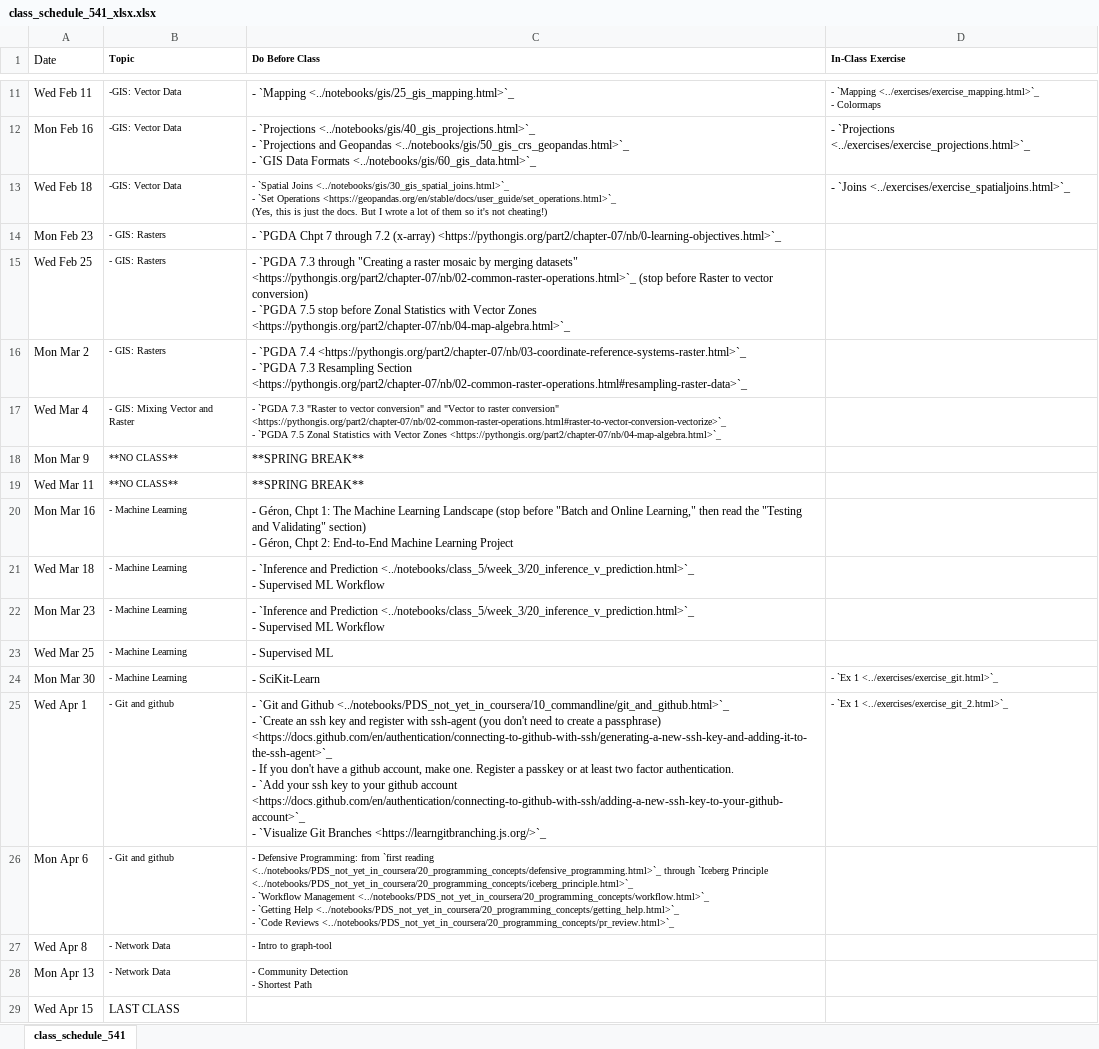
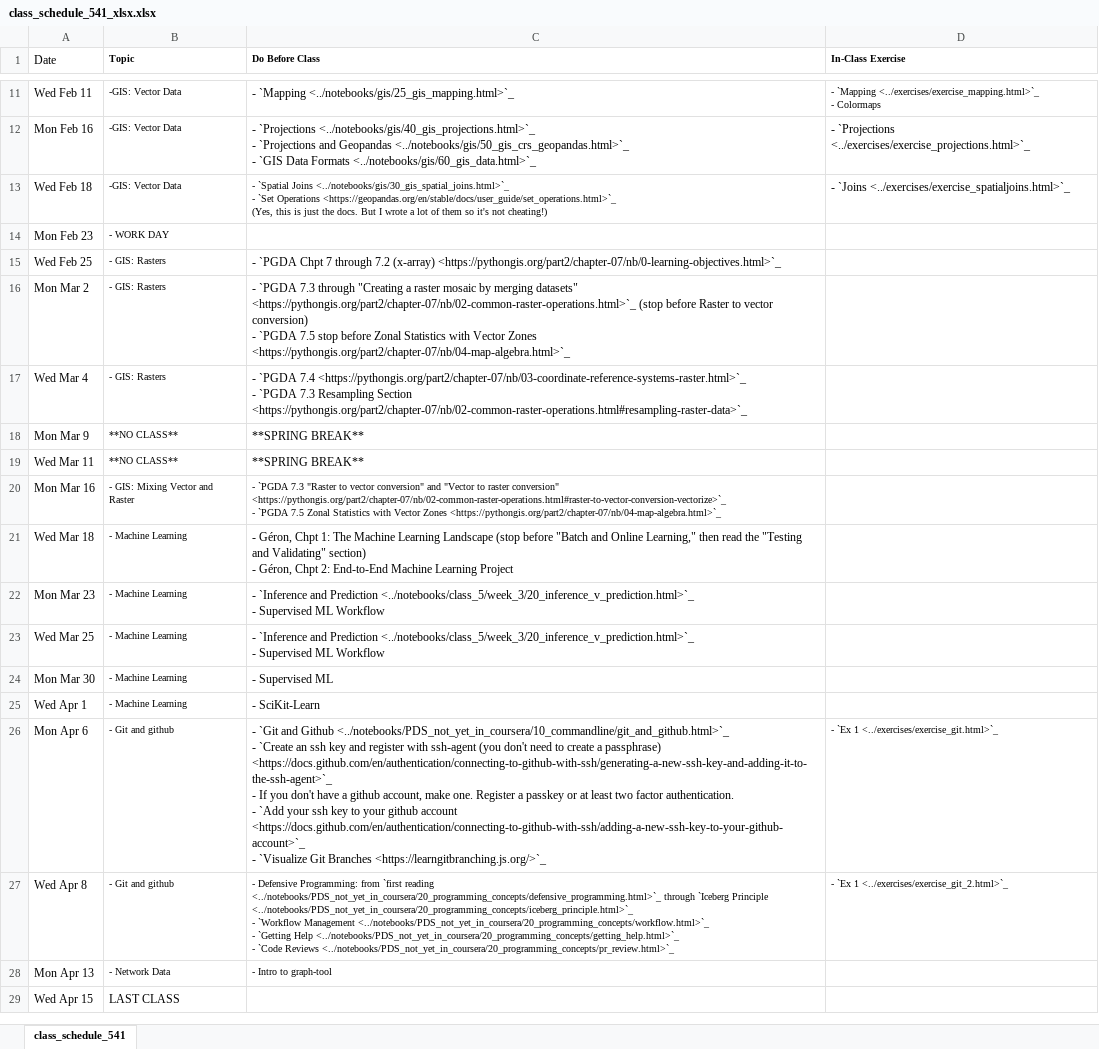
Before and after one commit to nickeubank/practicaldatascience_book, an Excel workbook: ids541_specific/class_schedule_541_xlsx.xlsx, sheet class_schedule_541, drawn as a sheet; only a part is shown, gaps mark what is left out; values as stored, in another font and other column widths than the file's, no borders; ↵ is a line break in a cell; the diff names each change by its address in the sheet, - before the commit and + after, or states it on an @@ line.

Commit message:
schedule shift

```diff
--- a/ids541_specific/class_schedule_541_xlsx.xlsx (sheet class_schedule_541)
+++ b/ids541_specific/class_schedule_541_xlsx.xlsx (sheet class_schedule_541)
-B14 (Topic): - GIS: Rasters
+B14 (Topic): - WORK DAY
-C14 (Do Before Class): - `PGDA Chpt 7 through 7.2 (x-array) <https://pythongis.org/part2/chapter-07/nb/0-learning-objectives.html>`_
+C14 (Do Before Class): (empty)
-C15 (Do Before Class): - `PGDA 7.3 through "Creating a raster mosaic by merging datasets" <https://pythongis.org/part2/chapter-07/nb/02-common-raster-operations.html>`_ (stop before Raster to vector conversion) ↵ - `PGDA 7.5 stop before Zonal Statistics with Vector Zones <https://pythongis.org/part2/chapter-07/nb/04-map-algebra.html>`_
+C15 (Do Before Class): - `PGDA Chpt 7 through 7.2 (x-array) <https://pythongis.org/part2/chapter-07/nb/0-learning-objectives.html>`_
-C16 (Do Before Class): - `PGDA 7.4 <https://pythongis.org/part2/chapter-07/nb/03-coordinate-reference-systems-raster.html>`_ ↵ - `PGDA 7.3 Resampling Section <https://pythongis.org/part2/chapter-07/nb/02-common-raster-operations.html#resampling-raster-data>`_
+C16 (Do Before Class): - `PGDA 7.3 through "Creating a raster mosaic by merging datasets" <https://pythongis.org/part2/chapter-07/nb/02-common-raster-operations.html>`_ (stop before Raster to vector conversion) ↵ - `PGDA 7.5 stop before Zonal Statistics with Vector Zones <https://pythongis.org/part2/chapter-07/nb/04-map-algebra.html>`_
-B17 (Topic): - GIS: Mixing Vector and Raster
+B17 (Topic): - GIS: Rasters
-C17 (Do Before Class): - `PGDA 7.3 "Raster to vector conversion" and "Vector to raster conversion" <https://pythongis.org/part2/chapter-07/nb/02-common-raster-operations.html#raster-to-vector-conversion-vectorize>`_ ↵ - `PGDA 7.5 Zonal Statistics with Vector Zones <https://pythongis.org/part2/chapter-07/nb/04-map-algebra.html>`_
+C17 (Do Before Class): - `PGDA 7.4 <https://pythongis.org/part2/chapter-07/nb/03-coordinate-reference-systems-raster.html>`_ ↵ - `PGDA 7.3 Resampling Section <https://pythongis.org/part2/chapter-07/nb/02-common-raster-operations.html#resampling-raster-data>`_
@@ C17 text size: larger @@
-B20 (Topic): - Machine Learning
+B20 (Topic): - GIS: Mixing Vector and Raster
-C20 (Do Before Class): - Géron, Chpt 1: The Machine Learning Landscape (stop before "Batch and Online Learning," then read the "Testing and Validating" section) ↵ - Géron, Chpt 2: End-to-End Machine Learning Project
+C20 (Do Before Class): - `PGDA 7.3 "Raster to vector conversion" and "Vector to raster conversion" <https://pythongis.org/part2/chapter-07/nb/02-common-raster-operations.html#raster-to-vector-conversion-vectorize>`_ ↵ - `PGDA 7.5 Zonal Statistics with Vector Zones <https://pythongis.org/part2/chapter-07/nb/04-map-algebra.html>`_
@@ C20 text size: smaller @@
-C21 (Do Before Class): - `Inference and Prediction <../notebooks/class_5/week_3/20_inference_v_prediction.html>`_ ↵ - Supervised ML Workflow
+C21 (Do Before Class): - Géron, Chpt 1: The Machine Learning Landscape (stop before "Batch and Online Learning," then read the "Testing and Validating" section) ↵ - Géron, Chpt 2: End-to-End Machine Learning Project
-C23 (Do Before Class): - Supervised ML
+C23 (Do Before Class): - `Inference and Prediction <../notebooks/class_5/week_3/20_inference_v_prediction.html>`_ ↵ - Supervised ML Workflow
-C24 (Do Before Class): - SciKit-Learn
+C24 (Do Before Class): - Supervised ML
-D24 (In-Class Exercise): - `Ex 1 <../exercises/exercise_git.html>`_
+D24 (In-Class Exercise): (empty)
-B25 (Topic): - Git and github
+B25 (Topic): - Machine Learning
-C25 (Do Before Class): - `Git and Github <../notebooks/PDS_not_yet_in_coursera/10_commandline/git_and_github.html>`_ ↵ - `Create an ssh key and register with ssh-agent (you don't need to create a passphrase) <https://docs.github.com/en/authentication/connecting-to-github-with-ssh/generating-a-new-ssh-key-and-adding-it-to-the-ssh-agent>`_ ↵ - If you don't have a github account, make one. Register a passkey or at least two factor authentication. ↵ - `Add your ssh key to your github account <https://docs.github.com/en/authentication/connecting-to-github-with-ssh/adding-a-new-ssh-key-to-your-github-account>`_ ↵ - `Visualize Git Branches <https://learngitbranching.js.org/>`_
+C25 (Do Before Class): - SciKit-Learn
-D25 (In-Class Exercise): - `Ex 1 <../exercises/exercise_git_2.html>`_
+D25 (In-Class Exercise): (empty)
-C26 (Do Before Class): - Defensive Programming: from `first reading <../notebooks/PDS_not_yet_in_coursera/20_programming_concepts/defensive_programming.html>`_ through `Iceberg Principle <../notebooks/PDS_not_yet_in_coursera/20_programming_concepts/iceberg_principle.html>`_ ↵ - `Workflow Management <../notebooks/PDS_not_yet_in_coursera/20_programming_concepts/workflow.html>`_ ↵ - `Getting Help <../notebooks/PDS_not_yet_in_coursera/20_programming_concepts/getting_help.html>`_ ↵ - `Code Reviews <../notebooks/PDS_not_yet_in_coursera/20_programming_concepts/pr_review.html>`_
+C26 (Do Before Class): - `Git and Github <../notebooks/PDS_not_yet_in_coursera/10_commandline/git_and_github.html>`_ ↵ - `Create an ssh key and register with ssh-agent (you don't need to create a passphrase) <https://docs.github.com/en/authentication/connecting-to-github-with-ssh/generating-a-new-ssh-key-and-adding-it-to-the-ssh-agent>`_ ↵ - If you don't have a github account, make one. Register a passkey or at least two factor authentication. ↵ - `Add your ssh key to your github account <https://docs.github.com/en/authentication/connecting-to-github-with-ssh/adding-a-new-ssh-key-to-your-github-account>`_ ↵ - `Visualize Git Branches <https://learngitbranching.js.org/>`_
@@ C26 text size: larger @@
-D26 (In-Class Exercise): (empty)
+D26 (In-Class Exercise): - `Ex 1 <../exercises/exercise_git.html>`_
-B27 (Topic): - Network Data
+B27 (Topic): - Git and github
-C27 (Do Before Class): - Intro to graph-tool
+C27 (Do Before Class): - Defensive Programming: from `first reading <../notebooks/PDS_not_yet_in_coursera/20_programming_concepts/defensive_programming.html>`_ through `Iceberg Principle <../notebooks/PDS_not_yet_in_coursera/20_programming_concepts/iceberg_principle.html>`_ ↵ - `Workflow Management <../notebooks/PDS_not_yet_in_coursera/20_programming_concepts/workflow.html>`_ ↵ - `Getting Help <../notebooks/PDS_not_yet_in_coursera/20_programming_concepts/getting_help.html>`_ ↵ - `Code Reviews <../notebooks/PDS_not_yet_in_coursera/20_programming_concepts/pr_review.html>`_
-D27 (In-Class Exercise): (empty)
+D27 (In-Class Exercise): - `Ex 1 <../exercises/exercise_git_2.html>`_
-C28 (Do Before Class): - Community Detection ↵ - Shortest Path
+C28 (Do Before Class): - Intro to graph-tool
```
Also changed, not shown: 8 other files.
